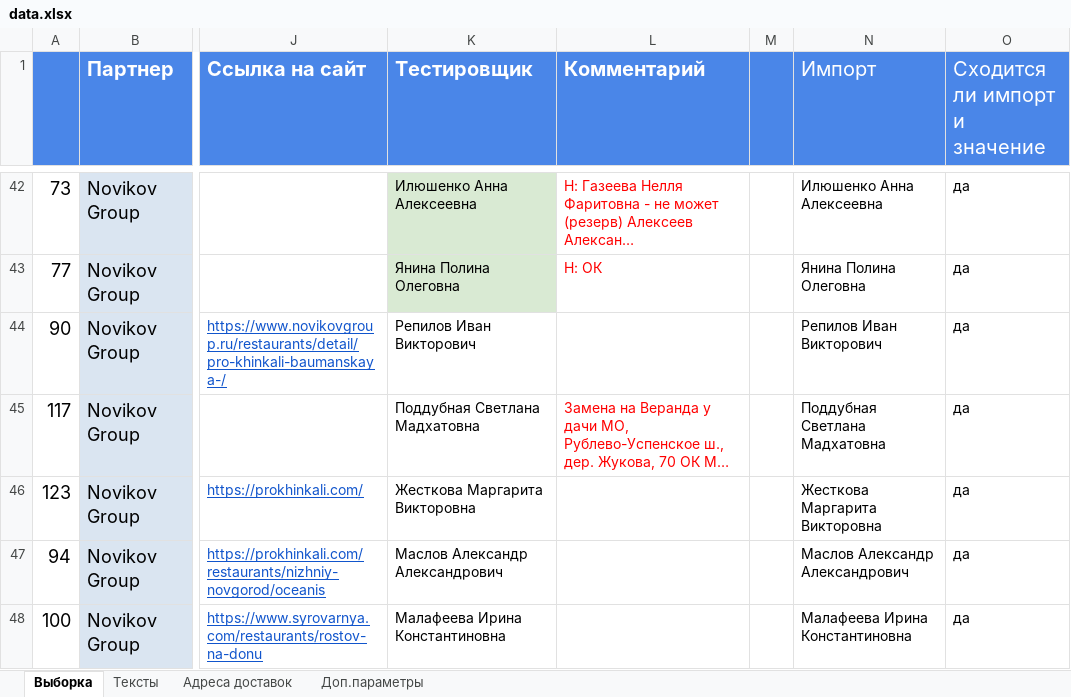
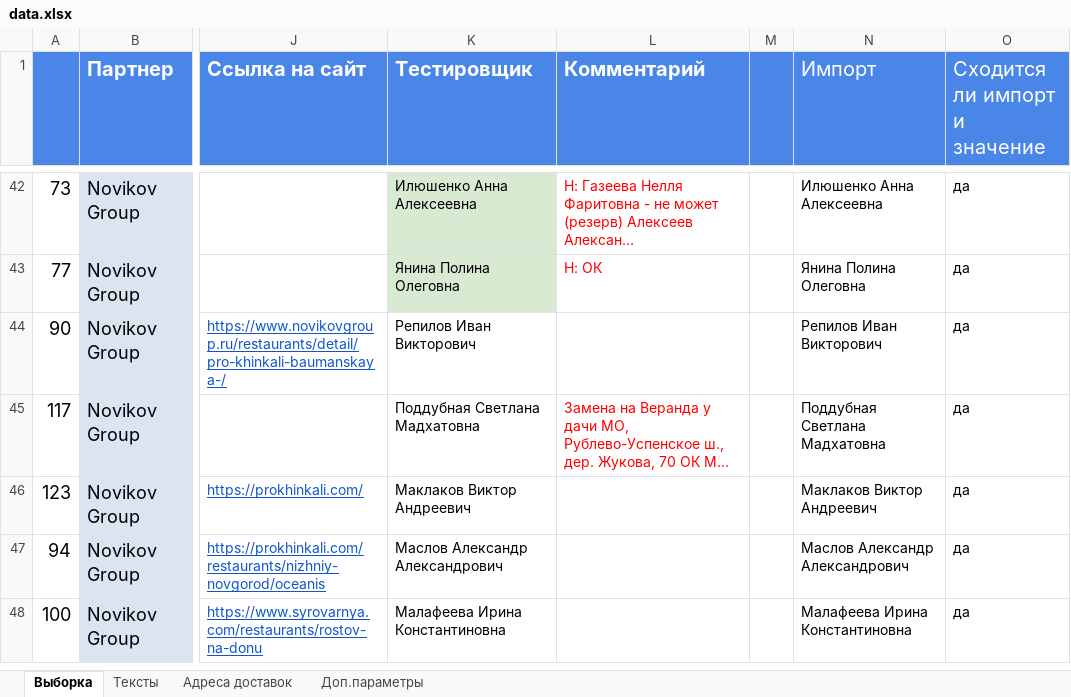
Before and after one commit to crowdtesting-ru/MS051125, an Excel workbook: data.xlsx, sheet Выборка, drawn as a sheet; only a part is shown, gaps mark what is left out; long unchanged cells end in …; values as stored, in another font and other column widths than the file's, no borders; charts and pictures and conditional formats not drawn; the diff names each change by its address in the sheet, - before the commit and + after, or states it on an @@ line.

Commit message:
Add files via upload

```diff
--- a/data.xlsx (sheet Выборка)
+++ b/data.xlsx (sheet Выборка)
-K46 (Тестировщик): Жесткова Маргарита Викторовна
+K46 (Тестировщик): Маклаков Виктор Андреевич
-N46 (Импорт): Жесткова Маргарита Викторовна
+N46 (Импорт): Маклаков Виктор Андреевич
```
